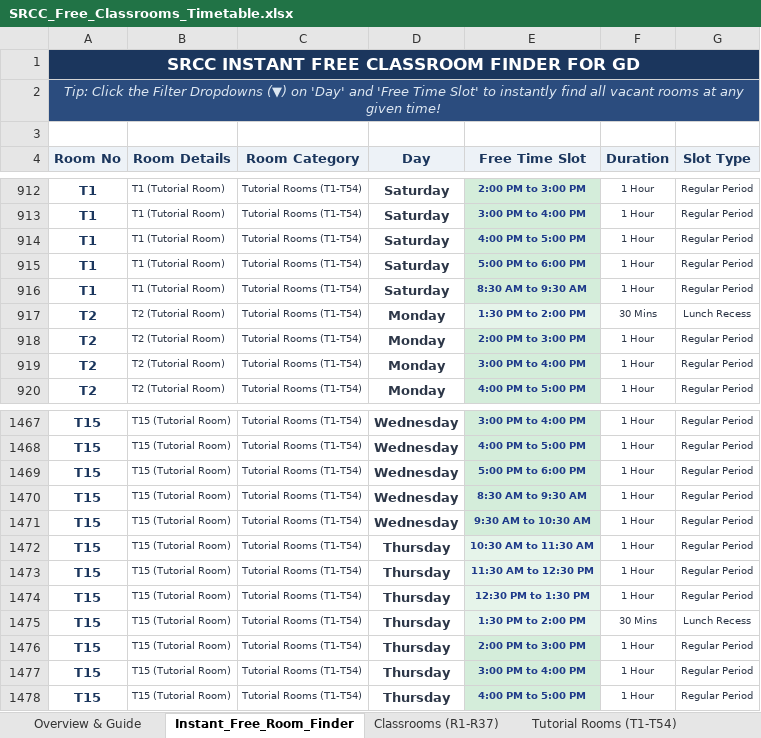
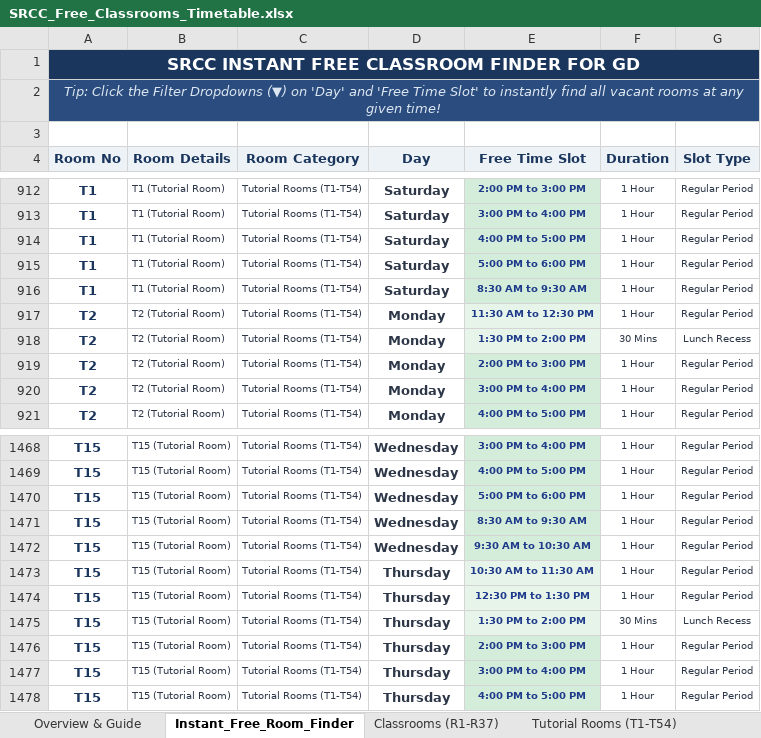
Before and after one commit to anand-srcc/srcc-free-classrooms, an Excel workbook: SRCC_Free_Classrooms_Timetable.xlsx, sheet Instant_Free_Room_Finder, drawn as a sheet; only a part is shown, gaps mark what is left out; values as stored, in another font and other column widths than the file's, no borders; removed rows and columns are numbered as before the commit, all else as after; the diff names each change by its address in the sheet, - before the commit and + after, or states it on an @@ line.

```diff
--- a/SRCC_Free_Classrooms_Timetable.xlsx (sheet Instant_Free_Room_Finder)
+++ b/SRCC_Free_Classrooms_Timetable.xlsx (sheet Instant_Free_Room_Finder)
+row 917: T2 | T2 (Tutorial Room) | Tutorial Rooms (T1-T54) | Monday | 11:30 AM to 12:30 PM | 1 Hour | Regular Period
-row 1473: T15 | T15 (Tutorial Room) | Tutorial Rooms (T1-T54) | Thursday | 11:30 AM to 12:30 PM | 1 Hour | Regular Period
```
Also changed, not shown: sheet Tutorial Rooms (T1-T54), web_app/SRCC_Free_Classrooms_Timetable.xlsx, 2 other files.
